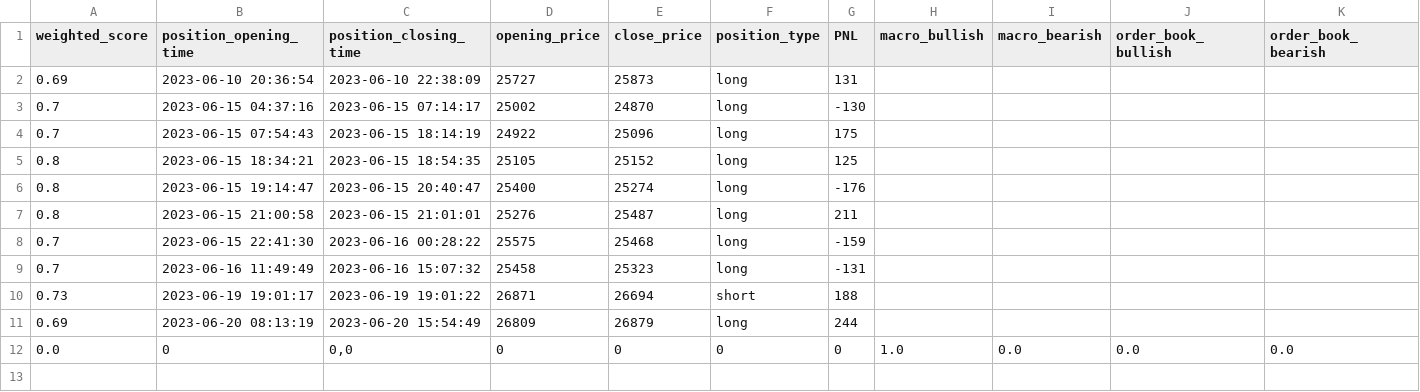
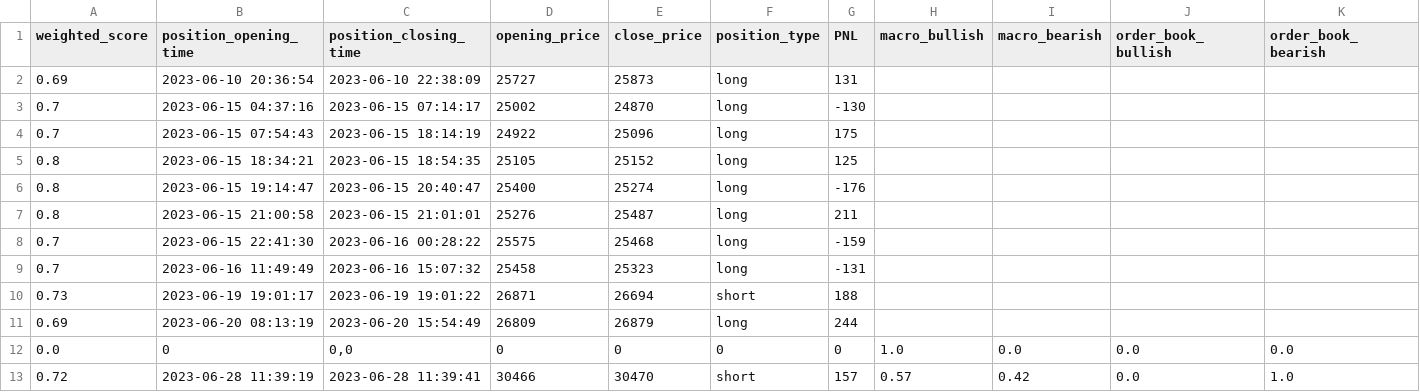
Before and after one commit to williamnordberg/adam_trader, a CSV file: data/trades_details.csv, drawn as a sheet; only a part is shown; rows hold the shown columns only; the diff names each change by its address in the sheet, - before the commit and + after, or states it on an @@ line.

```diff
--- a/data/trades_details.csv
+++ b/data/trades_details.csv
+row 13: 0.72 | 2023-06-28 11:39:19 | 2023-06-28 11:39:41 | 30466 | 30470 | short | 157 | 0.57 | 0.42 | 0.0 | 1.0
```
Also changed, not shown: data/database.csv, data/dataset.csv, 14 other files.
